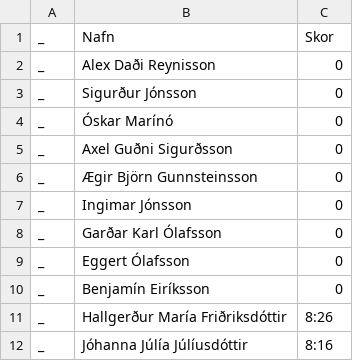
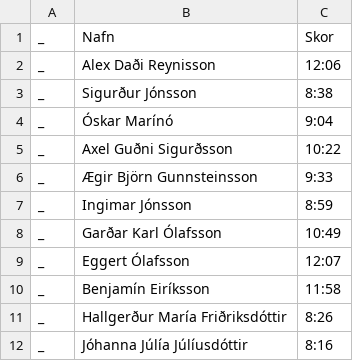
Before and after one commit to stulliGangverk/crossfit_competition_program, a CSV file: competitions/Islandsmot2022/workout6.csv, drawn as a sheet; only a part is shown.

```diff
--- a/competitions/Islandsmot2022/workout6.csv
+++ b/competitions/Islandsmot2022/workout6.csv
@@ -1,11 +1,11 @@
 _,Nafn,Skor
-_,Alex Daði Reynisson,0
-_,Sigurður Jónsson,0
-_,Óskar Marínó,0
-_,Axel Guðni Sigurðsson,0
-_,Ægir Björn Gunnsteinsson,0
-_,Ingimar Jónsson,0
-_,Garðar Karl Ólafsson,0
-_,Eggert Ólafsson,0
-_,Benjamín Eiríksson,0
+_,Alex Daði Reynisson,12:06
+_,Sigurður Jónsson,8:38
+_,Óskar Marínó,9:04
+_,Axel Guðni Sigurðsson,10:22
+_,Ægir Björn Gunnsteinsson,9:33
+_,Ingimar Jónsson,8:59
+_,Garðar Karl Ólafsson,10:49
+_,Eggert Ólafsson,12:07
+_,Benjamín Eiríksson,11:58
 _,Hallgerður María Friðriksdóttir,8:26
```
Also changed, not shown: results/Islandsmot2022/Opinn-Flokkur-KK/total.csv, results/Islandsmot2022/Opinn-Flokkur-KK/workout6.csv, 1 other file.
